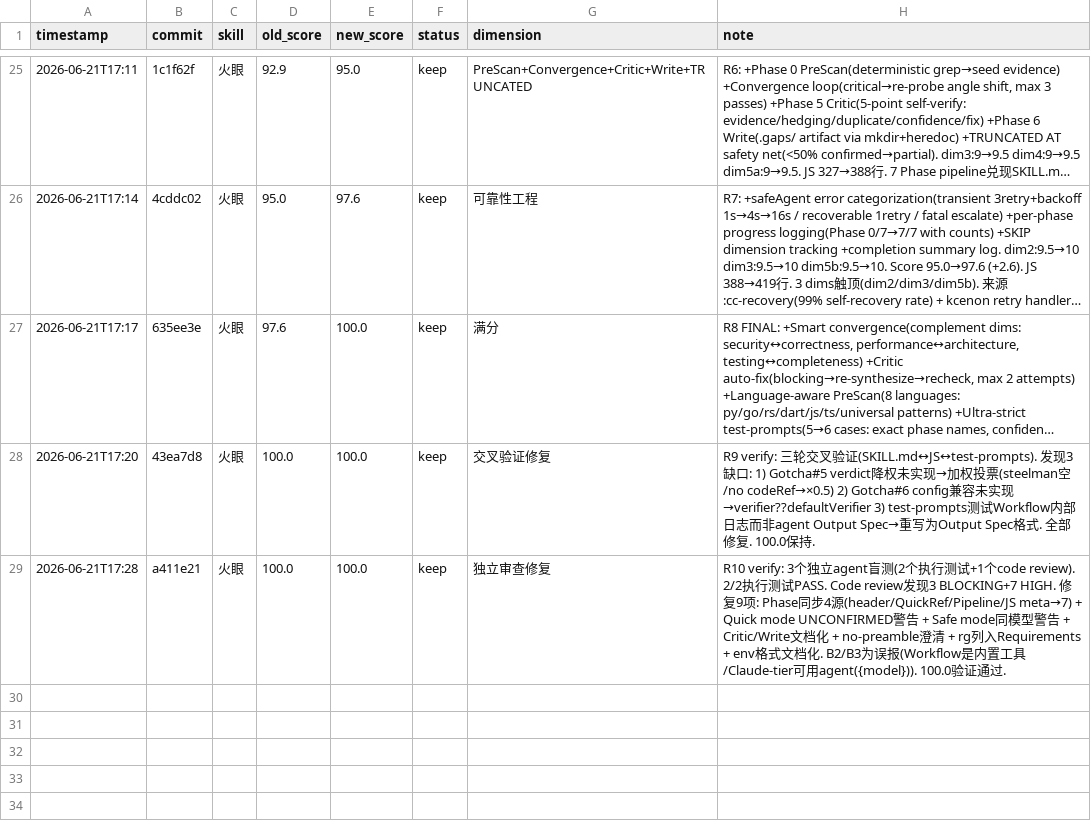
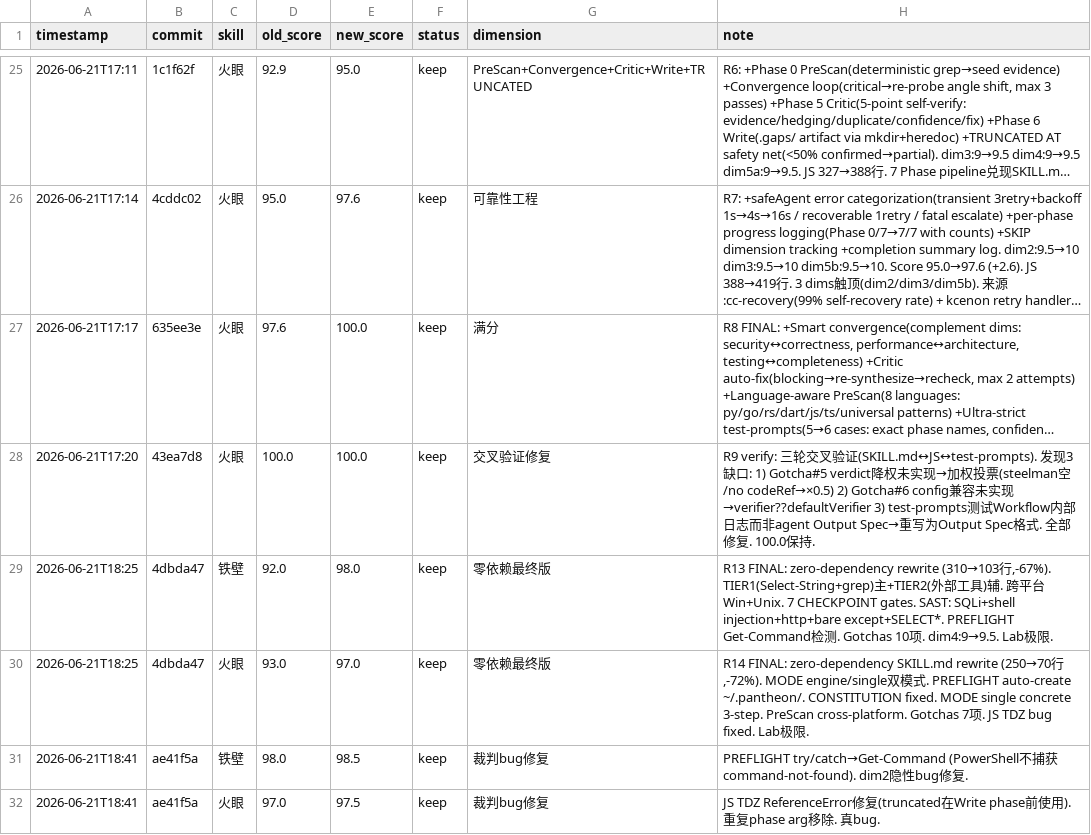
Before and after one commit to FYFran/campus-instant-messenger, a TSV file: .claude/skills/skill-lab/results.tsv, drawn as a sheet; only a part is shown, gaps mark what is left out; long unchanged cells end in …; removed rows and columns are numbered as before the commit, all else as after; the diff names each change by its address in the sheet, - before the commit and + after, or states it on an @@ line.

```diff
--- a/.claude/skills/skill-lab/results.tsv
+++ b/.claude/skills/skill-lab/results.tsv
-row 29: 2026-06-21T17:28 | a411e21 | 火眼 | 100.0 | 100.0 | keep | 独立审查修复 | R10 verify: 3个独立agent盲测(2个执行测试+1个code review). 2/2执行测试PASS. Code review发现3 BLOCKING+7 HIGH. 修复9项: Phase同步4源(header/QuickRef/Pipeline/JS meta→7) + Quick mode UNCONFIRMED警告 + Safe mode同模型警告 + Critic/Write文档化 + no-preamble澄清 + rg列入Requirements + env格式文档化. B2/B3为误报(Workflow是内置工具/Claude-tier可用agent({model})). 100.0验证通过.
+row 29: 2026-06-21T18:25 | 4dbda47 | 铁壁 | 92.0 | 98.0 | keep | 零依赖最终版 | R13 FINAL: zero-dependency rewrite (310→103行,-67%). TIER1(Select-String+grep)主+TIER2(外部工具)辅. 跨平台Win+Unix. 7 CHECKPOINT gates. SAST: SQLi+shell injection+http+bare except+SELECT*. PREFLIGHT Get-Command检测. Gotchas 10项. dim4:9→9.5. Lab极限.
+row 30: 2026-06-21T18:25 | 4dbda47 | 火眼 | 93.0 | 97.0 | keep | 零依赖最终版 | R14 FINAL: zero-dependency SKILL.md rewrite (250→70行,-72%). MODE engine/single双模式. PREFLIGHT auto-create ~/.pantheon/. CONSTITUTION fixed. MODE single concrete 3-step. PreScan cross-platform. Gotchas 7项. JS TDZ bug fixed. Lab极限.
+row 31: 2026-06-21T18:41 | ae41f5a | 铁壁 | 98.0 | 98.5 | keep | 裁判bug修复 | PREFLIGHT try/catch→Get-Command (PowerShell不捕获command-not-found). dim2隐性bug修复.
+row 32: 2026-06-21T18:41 | ae41f5a | 火眼 | 97.0 | 97.5 | keep | 裁判bug修复 | JS TDZ ReferenceError修复(truncated在Write phase前使用). 重复phase arg移除. 真bug.
```
